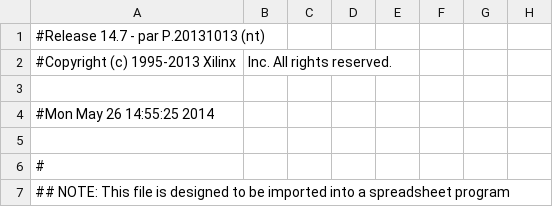
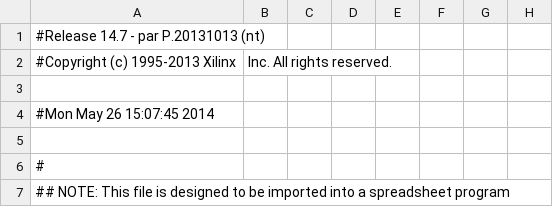
Before and after one commit to guitargeek/PolJonasSnake, a CSV file: Snake_pad.csv, drawn as a sheet; only a part is shown; the diff names each change by its address in the sheet, - before the commit and + after, or states it on an @@ line.

```diff
--- a/Snake_pad.csv
+++ b/Snake_pad.csv
-A4: #Mon May 26 14:55:25 2014
+A4: #Mon May 26 15:07:45 2014
```
Also changed, not shown: 45 other files.
